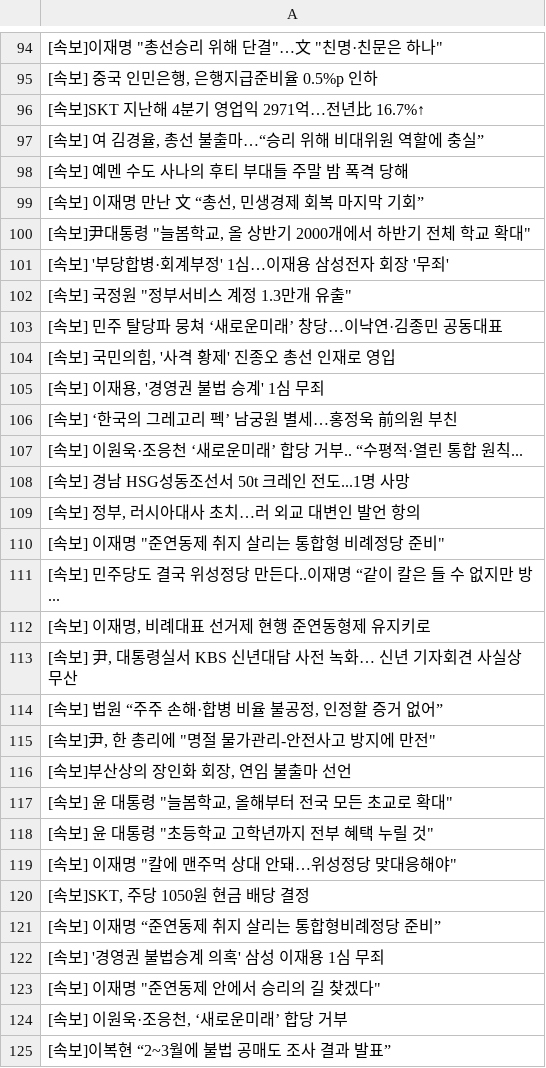
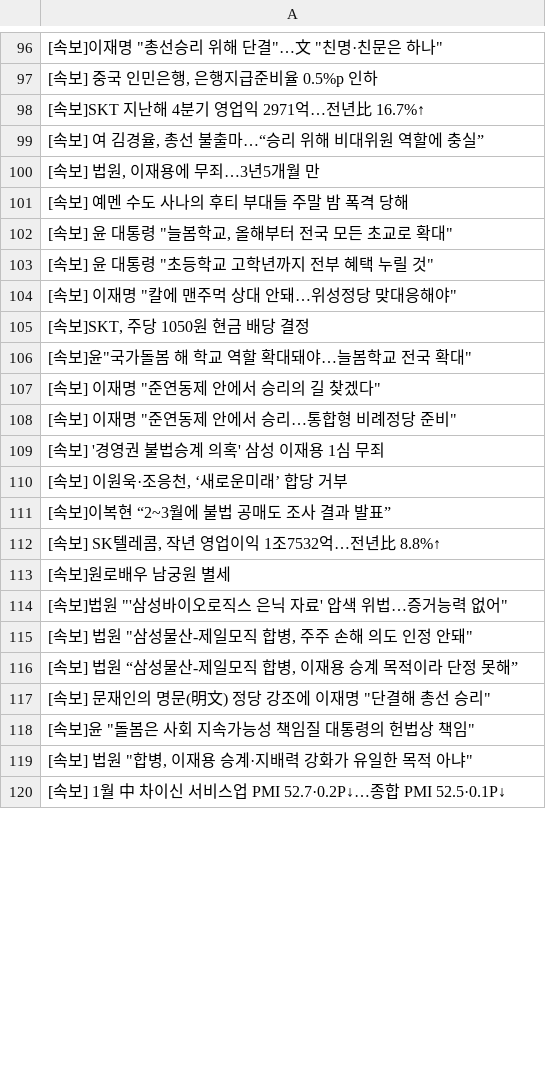
Before and after one commit to devopspark/GitNews, a CSV file: 속보data.csv, drawn as a sheet; only a part is shown, gaps mark what is left out; the shorter side is filled out with more unchanged rows; the diff covers the shown part only.

Commit message:
뉴스데이터 수집

```diff
--- a/속보data.csv
+++ b/속보data.csv
@@ -97,21 +99,4 @@
 "[속보] 여 김경율, 총선 불출마…“승리 위해 비대위원 역할에 충실”"
+"[속보] 법원, 이재용에 무죄…3년5개월 만"
 [속보] 예멘 수도 사나의 후티 부대들 주말 밤 폭격 당해
-"[속보] 이재명 만난 文 “총선, 민생경제 회복 마지막 기회”"
-"[속보]尹대통령 ""늘봄학교, 올 상반기 2000개에서 하반기 전체 학교 확대"""
-[속보] '부당합병·회계부정' 1심…이재용 삼성전자 회장 '무죄'
-"[속보] 국정원 ""정부서비스 계정 1.3만개 유출"""
-[속보] 민주 탈당파 뭉쳐 ‘새로운미래’ 창당…이낙연·김종민 공동대표
-"[속보] 국민의힘, '사격 황제' 진종오 총선 인재로 영입"
-"[속보] 이재용, '경영권 불법 승계' 1심 무죄"
-[속보] ‘한국의 그레고리 펙’ 남궁원 별세…홍정욱 前의원 부친
-[속보] 이원욱·조응천 ‘새로운미래’ 합당 거부.. “수평적·열린 통합 원칙...
-[속보] 경남 HSG성동조선서 50t 크레인 전도...1명 사망
-"[속보] 정부, 러시아대사 초치…러 외교 대변인 발언 항의"
-"[속보] 이재명 ""준연동제 취지 살리는 통합형 비례정당 준비"""
-[속보] 민주당도 결국 위성정당 만든다..이재명 “같이 칼은 들 수 없지만 방...
-"[속보] 이재명, 비례대표 선거제 현행 준연동형제 유지키로"
-"[속보] 尹, 대통령실서 KBS 신년대담 사전 녹화… 신년 기자회견 사실상 무산"
-"[속보] 법원 “주주 손해·합병 비율 불공정, 인정할 증거 없어”"
-"[속보]尹, 한 총리에 ""명절 물가관리-안전사고 방지에 만전"""
-"[속보]부산상의 장인화 회장, 연임 불출마 선언"
 "[속보] 윤 대통령 ""늘봄학교, 올해부터 전국 모든 초교로 확대"""
@@ -120,5 +105,6 @@
 "[속보]SKT, 주당 1050원 현금 배당 결정"
-[속보] 이재명 “준연동제 취지 살리는 통합형비례정당 준비”
+"[속보]윤""국가돌봄 해 학교 역할 확대돼야…늘봄학교 전국 확대"""
+"[속보] 이재명 ""준연동제 안에서 승리의 길 찾겠다"""
+"[속보] 이재명 ""준연동제 안에서 승리…통합형 비례정당 준비"""
 [속보] '경영권 불법승계 의혹' 삼성 이재용 1심 무죄
-"[속보] 이재명 ""준연동제 안에서 승리의 길 찾겠다"""
 "[속보] 이원욱·조응천, ‘새로운미래’ 합당 거부"
```
Also changed, not shown: 33 added rows, 10 removed rows, 18 moved rows and 8 edited cells elsewhere in this file.
